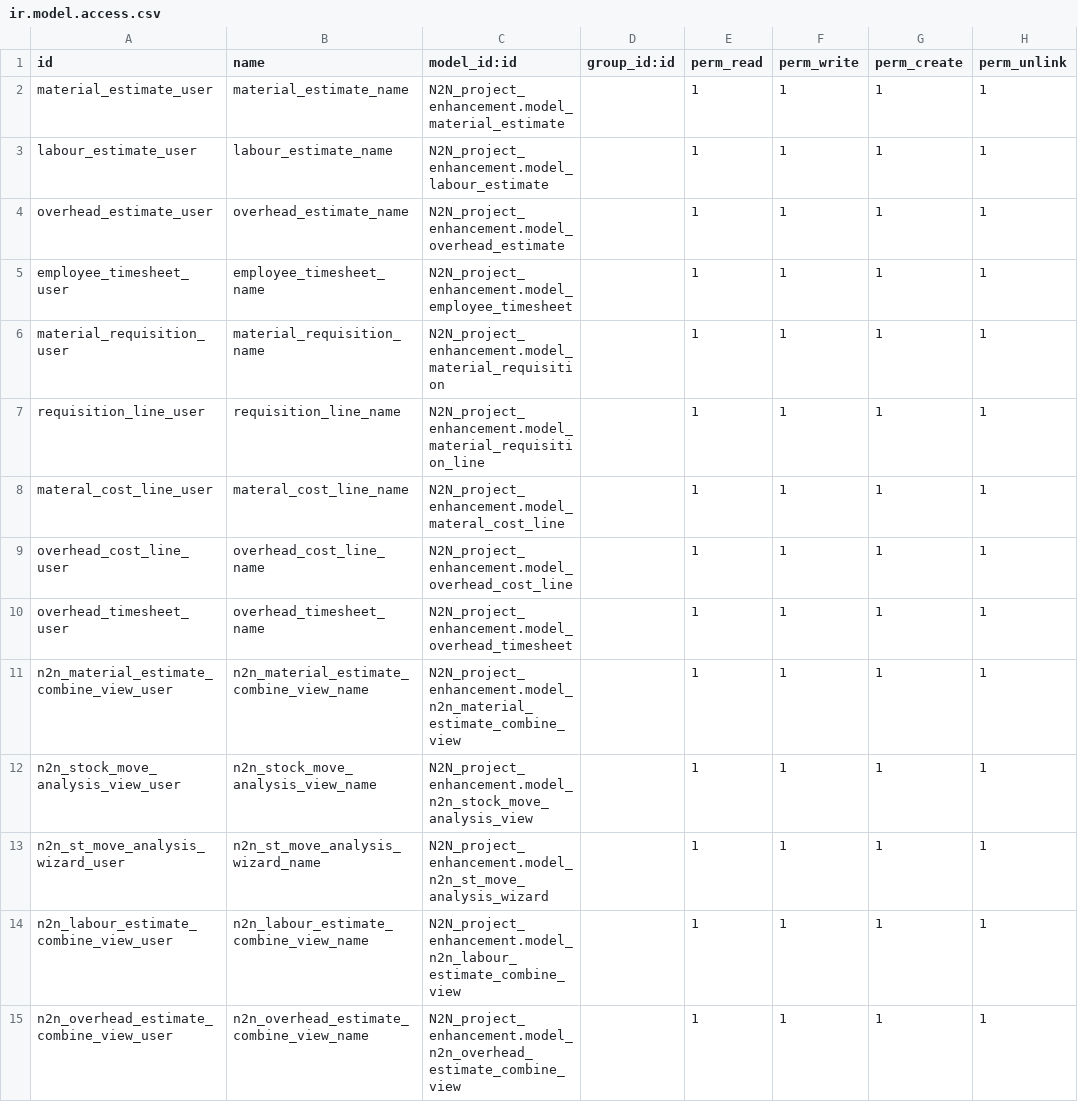
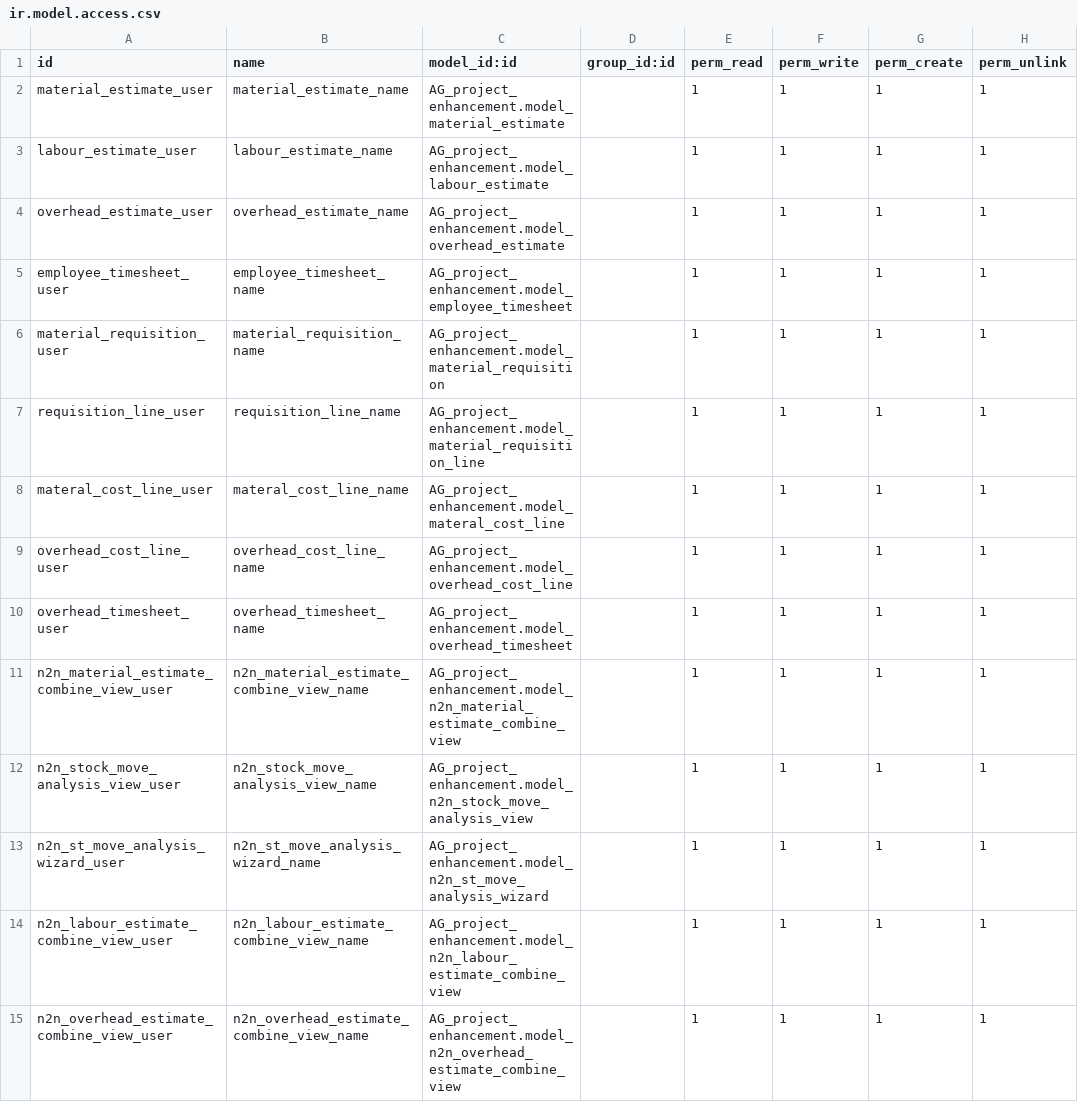
Before and after one commit to appsgateteam/Marcoms, a CSV file: AG_project_enhancement/security/ir.model.access.csv, drawn as a sheet.

```diff
--- a/AG_project_enhancement/security/ir.model.access.csv
+++ b/AG_project_enhancement/security/ir.model.access.csv
@@ -1,15 +1,15 @@
 "id","name","model_id:id","group_id:id","perm_read","perm_write","perm_create","perm_unlink"
-material_estimate_user,material_estimate_name,N2N_project_enhancement.model_material_estimate,,1,1,1,1
-labour_estimate_user,labour_estimate_name,N2N_project_enhancement.model_labour_estimate,,1,1,1,1
-overhead_estimate_user,overhead_estimate_name,N2N_project_enhancement.model_overhead_estimate,,1,1,1,1
-employee_timesheet_user,employee_timesheet_name,N2N_project_enhancement.model_employee_timesheet,,1,1,1,1
-material_requisition_user,material_requisition_name,N2N_project_enhancement.model_material_requisition,,1,1,1,1
-requisition_line_user,requisition_line_name,N2N_project_enhancement.model_material_requisition_line,,1,1,1,1
-materal_cost_line_user,materal_cost_line_name,N2N_project_enhancement.model_materal_cost_line,,1,1,1,1
-overhead_cost_line_user,overhead_cost_line_name,N2N_project_enhancement.model_overhead_cost_line,,1,1,1,1
-overhead_timesheet_user,overhead_timesheet_name,N2N_project_enhancement.model_overhead_timesheet,,1,1,1,1
-n2n_material_estimate_combine_view_user,n2n_material_estimate_combine_view_name,N2N_project_enhancement.model_n2n_material_estimate_combine_view,,1,1,1,1
-n2n_stock_move_analysis_view_user,n2n_stock_move_analysis_view_name,N2N_project_enhancement.model_n2n_stock_move_analysis_view,,1,1,1,1
-n2n_st_move_analysis_wizard_user,n2n_st_move_analysis_wizard_name,N2N_project_enhancement.model_n2n_st_move_analysis_wizard,,1,1,1,1
-n2n_labour_estimate_combine_view_user,n2n_labour_estimate_combine_view_name,N2N_project_enhancement.model_n2n_labour_estimate_combine_view,,1,1,1,1
-n2n_overhead_estimate_combine_view_user,n2n_overhead_estimate_combine_view_name,N2N_project_enhancement.model_n2n_overhead_estimate_combine_view,,1,1,1,1
+material_estimate_user,material_estimate_name,AG_project_enhancement.model_material_estimate,,1,1,1,1
+labour_estimate_user,labour_estimate_name,AG_project_enhancement.model_labour_estimate,,1,1,1,1
+overhead_estimate_user,overhead_estimate_name,AG_project_enhancement.model_overhead_estimate,,1,1,1,1
+employee_timesheet_user,employee_timesheet_name,AG_project_enhancement.model_employee_timesheet,,1,1,1,1
+material_requisition_user,material_requisition_name,AG_project_enhancement.model_material_requisition,,1,1,1,1
+requisition_line_user,requisition_line_name,AG_project_enhancement.model_material_requisition_line,,1,1,1,1
+materal_cost_line_user,materal_cost_line_name,AG_project_enhancement.model_materal_cost_line,,1,1,1,1
+overhead_cost_line_user,overhead_cost_line_name,AG_project_enhancement.model_overhead_cost_line,,1,1,1,1
+overhead_timesheet_user,overhead_timesheet_name,AG_project_enhancement.model_overhead_timesheet,,1,1,1,1
+n2n_material_estimate_combine_view_user,n2n_material_estimate_combine_view_name,AG_project_enhancement.model_n2n_material_estimate_combine_view,,1,1,1,1
+n2n_stock_move_analysis_view_user,n2n_stock_move_analysis_view_name,AG_project_enhancement.model_n2n_stock_move_analysis_view,,1,1,1,1
+n2n_st_move_analysis_wizard_user,n2n_st_move_analysis_wizard_name,AG_project_enhancement.model_n2n_st_move_analysis_wizard,,1,1,1,1
+n2n_labour_estimate_combine_view_user,n2n_labour_estimate_combine_view_name,AG_project_enhancement.model_n2n_labour_estimate_combine_view,,1,1,1,1
+n2n_overhead_estimate_combine_view_user,n2n_overhead_estimate_combine_view_name,AG_project_enhancement.model_n2n_overhead_estimate_combine_view,,1,1,1,1
```
Also changed, not shown: 4 other files.
